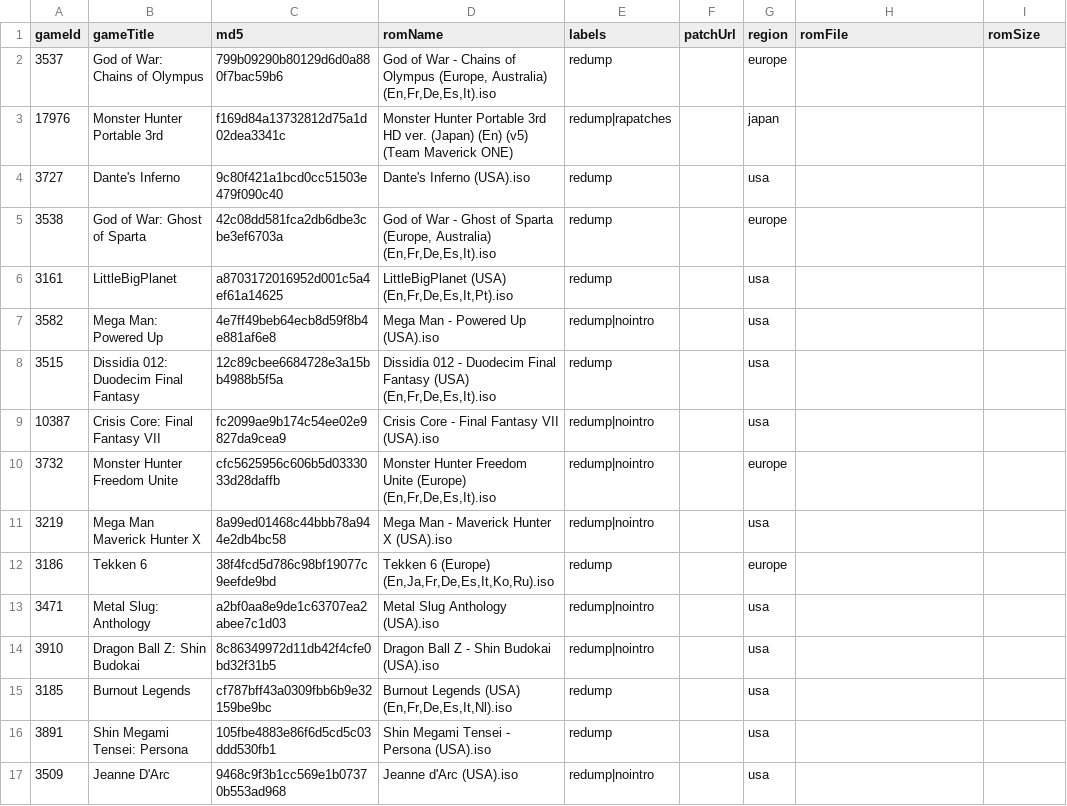
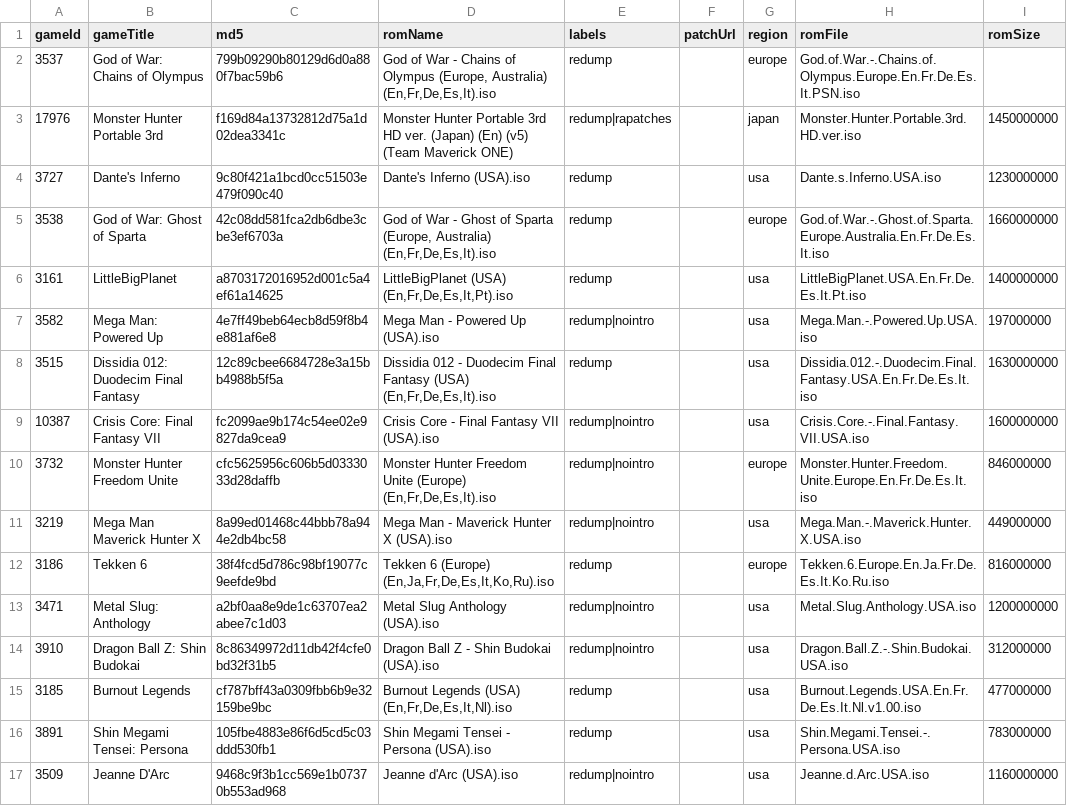
Before and after one commit to hoanghdtv/RetroHelper, a CSV file: output/psp-md5.csv, drawn as a sheet; only a part is shown; the diff covers the shown part only.

```diff
--- a/output/psp-md5.csv
+++ b/output/psp-md5.csv
@@ -1,17 +1,17 @@
 gameId,gameTitle,md5,romName,labels,patchUrl,region,romFile,romSize
-3537,God of War: Chains of Olympus,799b09290b80129d6d0a880f7bac59b6,"God of War - Chains of Olympus (Europe, Australia) (En,Fr,De,Es,It).iso",redump,,europe,"",
-17976,Monster Hunter Portable 3rd,f169d84a13732812d75a1d02dea3341c,Monster Hunter Portable 3rd HD ver. (Japan) (En) (v5) (Team Maverick ONE),redump|rapatches,,japan,,
-3727,Dante's Inferno,9c80f421a1bcd0cc51503e479f090c40,Dante's Inferno (USA).iso,redump,,usa,,
-3538,God of War: Ghost of Sparta,42c08dd581fca2db6dbe3cbe3ef6703a,"God of War - Ghost of Sparta (Europe, Australia) (En,Fr,De,Es,It).iso",redump,,europe,,
-3161,LittleBigPlanet,a8703172016952d001c5a4ef61a14625,"LittleBigPlanet (USA) (En,Fr,De,Es,It,Pt).iso",redump,,usa,,
-3582,Mega Man: Powered Up,4e7ff49beb64ecb8d59f8b4e881af6e8,Mega Man - Powered Up (USA).iso,redump|nointro,,usa,,
-3515,Dissidia 012: Duodecim Final Fantasy,12c89cbee6684728e3a15bb4988b5f5a,"Dissidia 012 - Duodecim Final Fantasy (USA) (En,Fr,De,Es,It).iso",redump,,usa,,
-10387,Crisis Core: Final Fantasy VII,fc2099ae9b174c54ee02e9827da9cea9,Crisis Core - Final Fantasy VII (USA).iso,redump|nointro,,usa,,
-3732,Monster Hunter Freedom Unite,cfc5625956c606b5d0333033d28daffb,"Monster Hunter Freedom Unite (Europe) (En,Fr,De,Es,It).iso",redump|nointro,,europe,,
-3219,Mega Man Maverick Hunter X,8a99ed01468c44bbb78a944e2db4bc58,Mega Man - Maverick Hunter X (USA).iso,redump|nointro,,usa,,
-3186,Tekken 6,38f4fcd5d786c98bf19077c9eefde9bd,"Tekken 6 (Europe) (En,Ja,Fr,De,Es,It,Ko,Ru).iso",redump,,europe,"",
-3471,Metal Slug: Anthology,a2bf0aa8e9de1c63707ea2abee7c1d03,Metal Slug Anthology (USA).iso,redump|nointro,,usa,,
-3910,Dragon Ball Z: Shin Budokai,8c86349972d11db42f4cfe0bd32f31b5,Dragon Ball Z - Shin Budokai (USA).iso,redump|nointro,,usa,,
-3185,Burnout Legends,cf787bff43a0309fbb6b9e32159be9bc,"Burnout Legends (USA) (En,Fr,De,Es,It,Nl).iso",redump,,usa,,
-3891,Shin Megami Tensei: Persona,105fbe4883e86f6d5cd5c03ddd530fb1,Shin Megami Tensei - Persona (USA).iso,redump,,usa,,
-3509,Jeanne D'Arc,9468c9f3b1cc569e1b07370b553ad968,Jeanne d'Arc (USA).iso,redump|nointro,,usa,,
+3537,God of War: Chains of Olympus,799b09290b80129d6d0a880f7bac59b6,"God of War - Chains of Olympus (Europe, Australia) (En,Fr,De,Es,It).iso",redump,,europe,"God.of.War.-.Chains.of.Olympus.Europe.En.Fr.De.Es.It.PSN.iso ",
+17976,Monster Hunter Portable 3rd,f169d84a13732812d75a1d02dea3341c,Monster Hunter Portable 3rd HD ver. (Japan) (En) (v5) (Team Maverick ONE),redump|rapatches,,japan,"Monster.Hunter.Portable.3rd.HD.ver.iso ",1450000000
+3727,Dante's Inferno,9c80f421a1bcd0cc51503e479f090c40,Dante's Inferno (USA).iso,redump,,usa,"Dante.s.Inferno.USA.iso ",1230000000
+3538,God of War: Ghost of Sparta,42c08dd581fca2db6dbe3cbe3ef6703a,"God of War - Ghost of Sparta (Europe, Australia) (En,Fr,De,Es,It).iso",redump,,europe,God.of.War.-.Ghost.of.Sparta.Europe.Australia.En.Fr.De.Es.It.iso,1660000000
+3161,LittleBigPlanet,a8703172016952d001c5a4ef61a14625,"LittleBigPlanet (USA) (En,Fr,De,Es,It,Pt).iso",redump,,usa,"LittleBigPlanet.USA.En.Fr.De.Es.It.Pt.iso ",1400000000
+3582,Mega Man: Powered Up,4e7ff49beb64ecb8d59f8b4e881af6e8,Mega Man - Powered Up (USA).iso,redump|nointro,,usa,"Mega.Man.-.Powered.Up.USA.iso ",197000000
+3515,Dissidia 012: Duodecim Final Fantasy,12c89cbee6684728e3a15bb4988b5f5a,"Dissidia 012 - Duodecim Final Fantasy (USA) (En,Fr,De,Es,It).iso",redump,,usa,Dissidia.012.-.Duodecim.Final.Fantasy.USA.En.Fr.De.Es.It.iso,1630000000
+10387,Crisis Core: Final Fantasy VII,fc2099ae9b174c54ee02e9827da9cea9,Crisis Core - Final Fantasy VII (USA).iso,redump|nointro,,usa,"Crisis.Core.-.Final.Fantasy.VII.USA.iso ",1600000000
+3732,Monster Hunter Freedom Unite,cfc5625956c606b5d0333033d28daffb,"Monster Hunter Freedom Unite (Europe) (En,Fr,De,Es,It).iso",redump|nointro,,europe,"Monster.Hunter.Freedom.Unite.Europe.En.Fr.De.Es.It.iso ",846000000
+3219,Mega Man Maverick Hunter X,8a99ed01468c44bbb78a944e2db4bc58,Mega Man - Maverick Hunter X (USA).iso,redump|nointro,,usa,Mega.Man.-.Maverick.Hunter.X.USA.iso,449000000
+3186,Tekken 6,38f4fcd5d786c98bf19077c9eefde9bd,"Tekken 6 (Europe) (En,Ja,Fr,De,Es,It,Ko,Ru).iso",redump,,europe,Tekken.6.Europe.En.Ja.Fr.De.Es.It.Ko.Ru.iso,816000000
+3471,Metal Slug: Anthology,a2bf0aa8e9de1c63707ea2abee7c1d03,Metal Slug Anthology (USA).iso,redump|nointro,,usa,Metal.Slug.Anthology.USA.iso,1200000000
+3910,Dragon Ball Z: Shin Budokai,8c86349972d11db42f4cfe0bd32f31b5,Dragon Ball Z - Shin Budokai (USA).iso,redump|nointro,,usa,Dragon.Ball.Z.-.Shin.Budokai.USA.iso,312000000
+3185,Burnout Legends,cf787bff43a0309fbb6b9e32159be9bc,"Burnout Legends (USA) (En,Fr,De,Es,It,Nl).iso",redump,,usa,Burnout.Legends.USA.En.Fr.De.Es.It.Nl.v1.00.iso,477000000
+3891,Shin Megami Tensei: Persona,105fbe4883e86f6d5cd5c03ddd530fb1,Shin Megami Tensei - Persona (USA).iso,redump,,usa,Shin.Megami.Tensei.-.Persona.USA.iso,783000000
+3509,Jeanne D'Arc,9468c9f3b1cc569e1b07370b553ad968,Jeanne d'Arc (USA).iso,redump|nointro,,usa,Jeanne.d.Arc.USA.iso,1160000000
```
Also changed, not shown: 1 removed row and 16 edited cells elsewhere in this file, output/nds-md5.csv, 5 other files.
